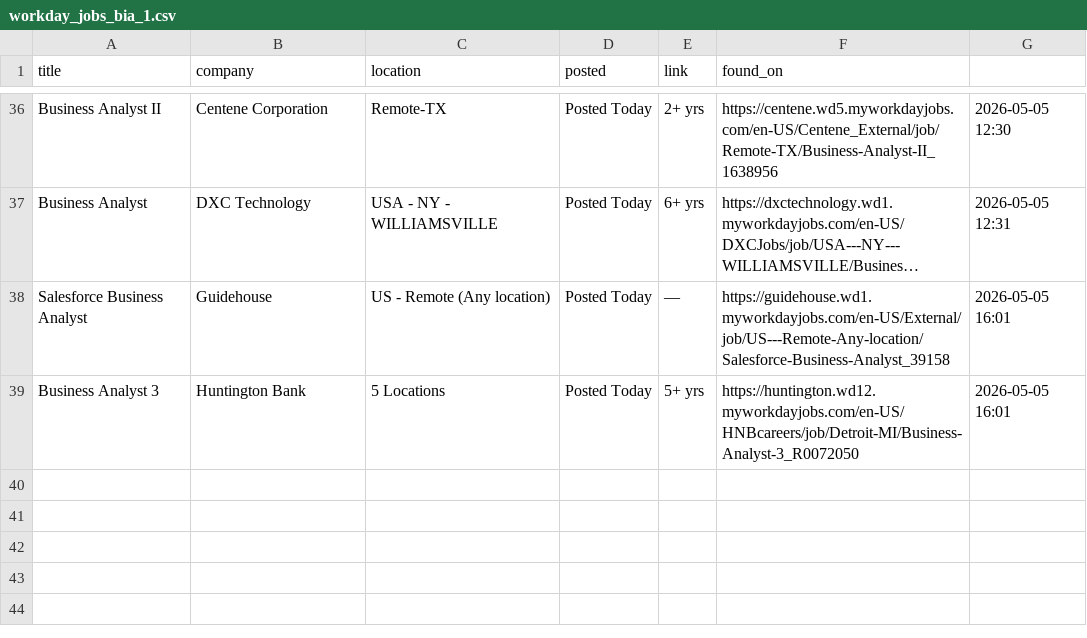
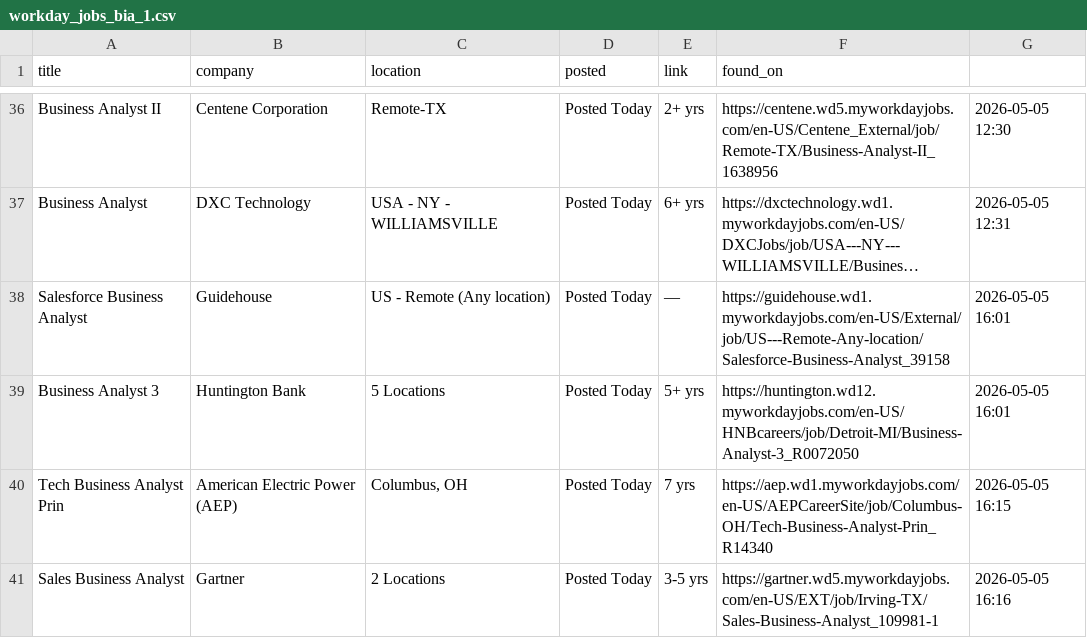
Before and after one commit to OzSpidey/Job_Automation, a CSV file: csv/workday_jobs_bia_1.csv, drawn as a sheet; only a part is shown, gaps mark what is left out; long unchanged cells end in …; the diff names each change by its address in the sheet, - before the commit and + after, or states it on an @@ line.

```diff
--- a/csv/workday_jobs_bia_1.csv
+++ b/csv/workday_jobs_bia_1.csv
+row 40: Tech Business Analyst Prin | American Electric Power (AEP) | Columbus, OH | Posted Today | 7 yrs | https://aep.wd1.myworkdayjobs.com/en-US/AEPCareerSite/job/Columbus-OH/Tech-Business-Analyst-Prin_R14340 | 2026-05-05 16:15
+row 41: Sales Business Analyst | Gartner | 2 Locations | Posted Today | 3-5 yrs | https://gartner.wd5.myworkdayjobs.com/en-US/EXT/job/Irving-TX/Sales-Business-Analyst_109981-1 | 2026-05-05 16:16
```
Also changed, not shown: 1 other file.
